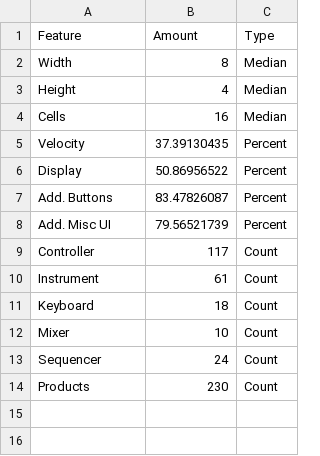
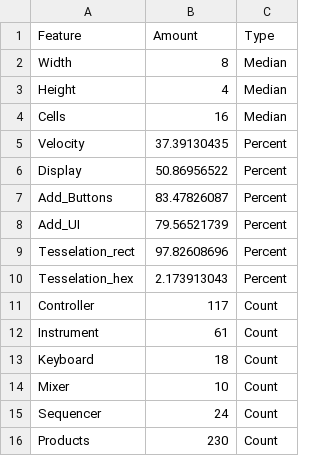
Before and after one commit to BeatRossmy/Musical-Grid-Interfaces, a CSV file: meta_infos.csv, drawn as a sheet.

Commit message:
Add files via upload

```diff
--- a/meta_infos.csv
+++ b/meta_infos.csv
@@ -6,4 +6,6 @@ Velocity,37.39130435,Percent
 Display,50.86956522,Percent
-Add. Buttons,83.47826087,Percent
-Add. Misc UI,79.56521739,Percent
+Add_Buttons,83.47826087,Percent
+Add_UI,79.56521739,Percent
+Tesselation_rect,97.82608696,Percent
+Tesselation_hex,2.173913043,Percent
 Controller,117,Count
```
